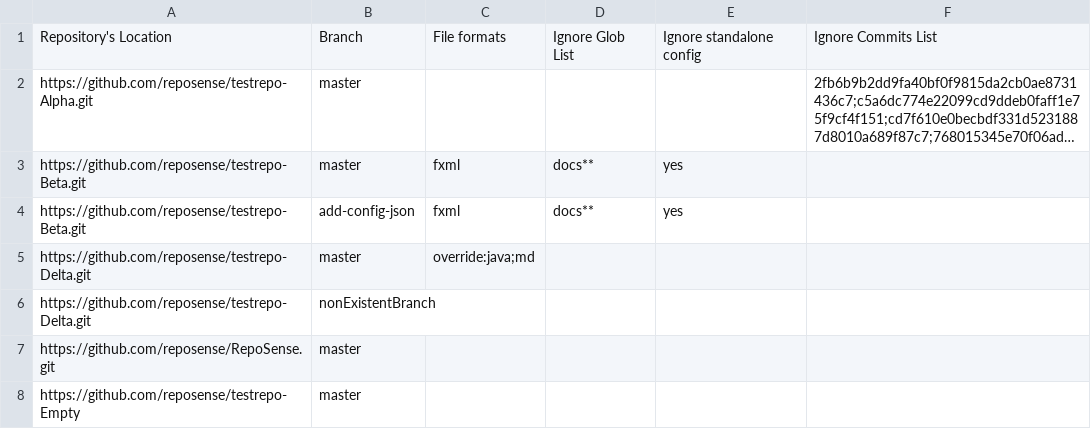
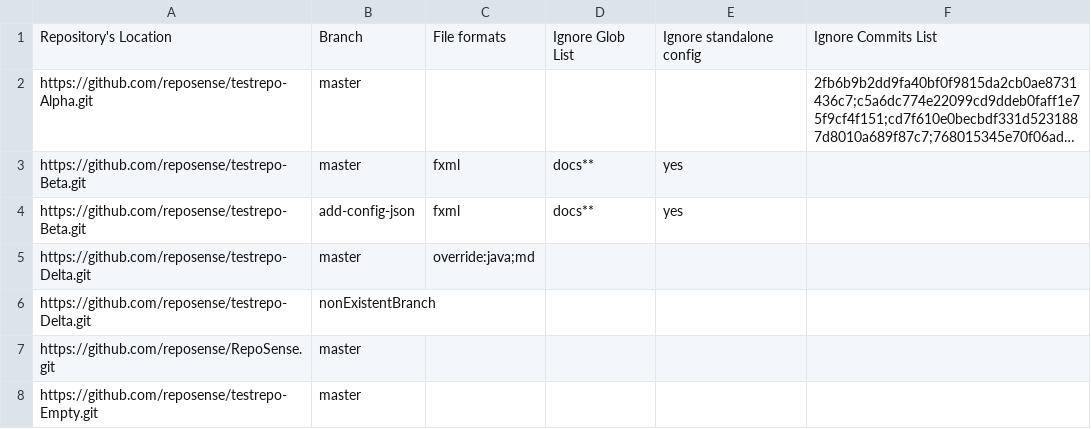
Before and after one commit to reposense/RepoSense, a CSV file: repo-config.csv, drawn as a sheet; long unchanged cells end in ….

Commit message:
Fix repo url in csv config

```diff
--- a/repo-config.csv
+++ b/repo-config.csv
@@ -7,2 +7,2 @@ https://github.com/reposense/testrepo-Delta.git,nonExistentBranch,,,,
 https://github.com/reposense/RepoSense.git,master,,,,
-https://github.com/reposense/testrepo-Empty,master,,,,
+https://github.com/reposense/testrepo-Empty.git,master,,,,
```
